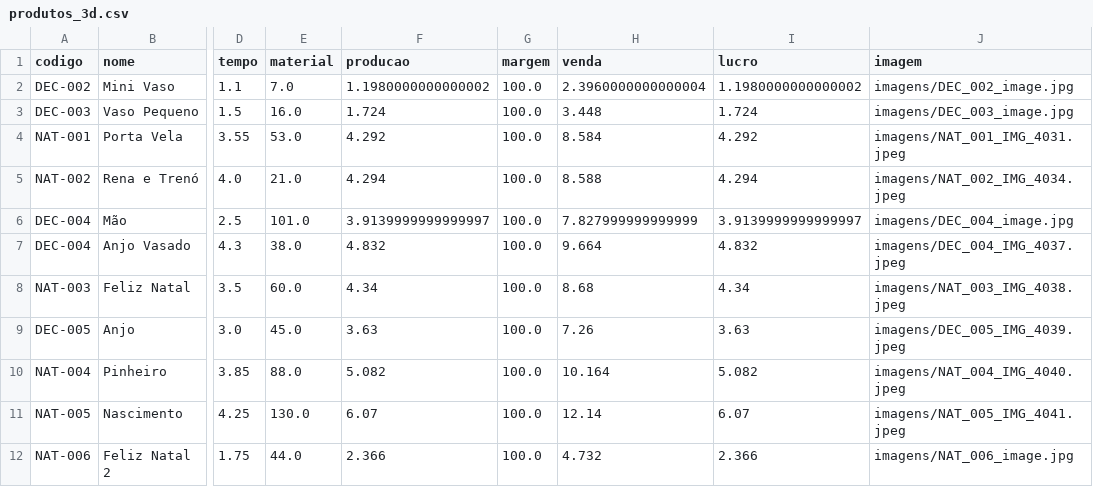
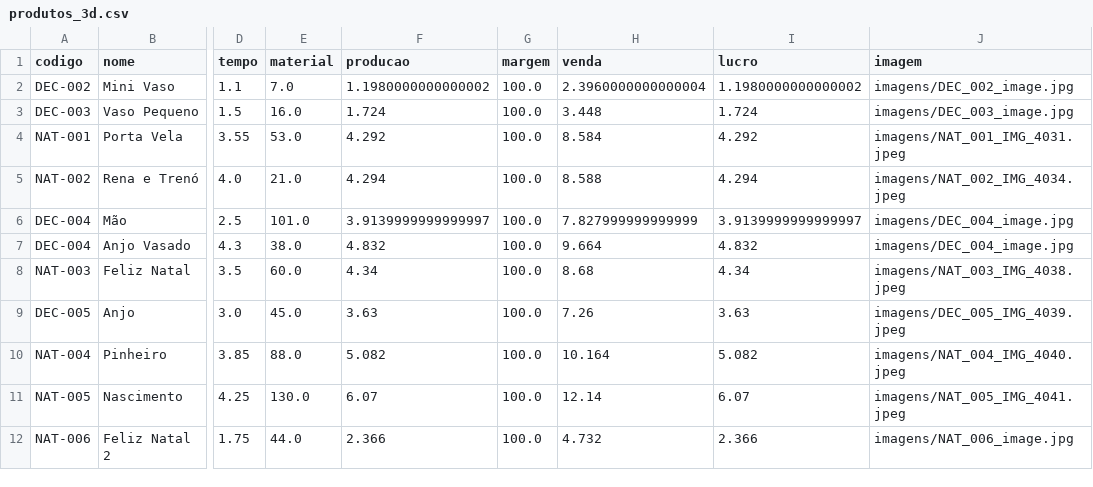
Before and after one commit to geopare/EITA, a CSV file: produtos_3d.csv, drawn as a sheet; only a part is shown, gaps mark what is left out; the diff names each change by its address in the sheet, - before the commit and + after, or states it on an @@ line.

Commit message:
Atualização automática do banco de produtos

```diff
--- a/produtos_3d.csv
+++ b/produtos_3d.csv
-J7 (imagem): imagens/DEC_004_IMG_4037.jpeg
+J7 (imagem): imagens/DEC_004_image.jpg
```
